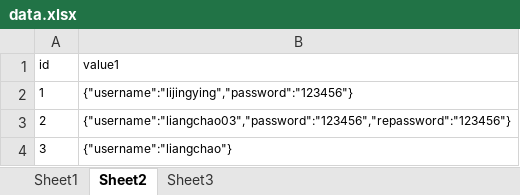
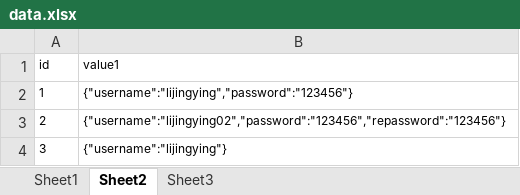
Before and after one commit to ljy201909/vip3test, an Excel workbook: Day3/homework/data.xlsx, sheet Sheet2, drawn as a sheet; values as stored, in another font and other column widths than the file's, no borders; the diff names each change by its address in the sheet, - before the commit and + after, or states it on an @@ line.

```diff
--- a/Day3/homework/data.xlsx (sheet Sheet2)
+++ b/Day3/homework/data.xlsx (sheet Sheet2)
-B3 (value1): {"username":"liangchao03","password":"123456","repassword":"123456"}
+B3 (value1): {"username":"lijingying02","password":"123456","repassword":"123456"}
-B4 (value1): {"username":"liangchao"}
+B4 (value1): {"username":"lijingying"}
```
Also changed, not shown: 6 other files.
